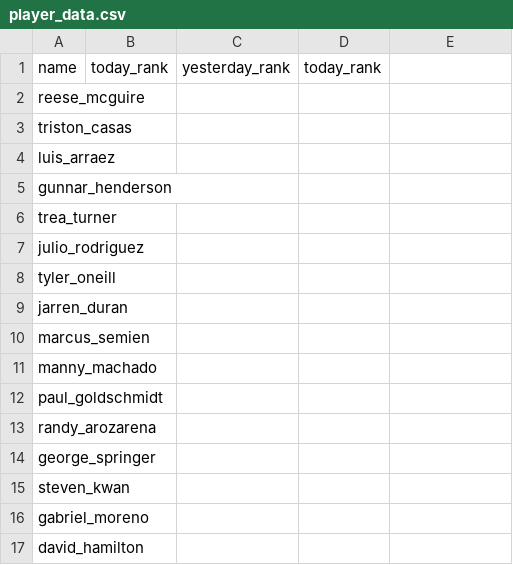
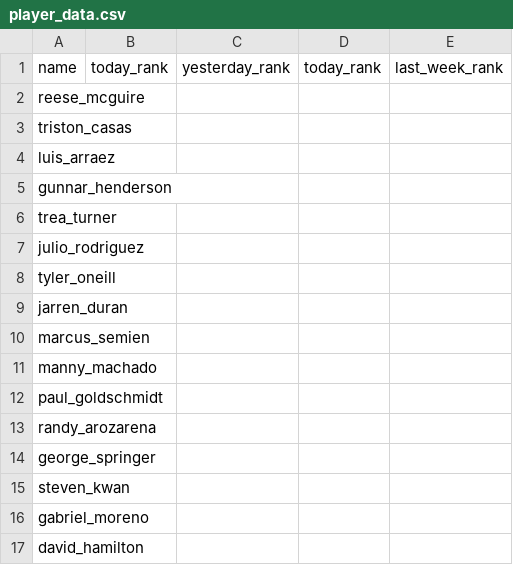
Before and after one commit to SterlingIvey/swing_scout, a CSV file: player_data.csv, drawn as a sheet.

Commit message:
Update player_data.csv

```diff
--- a/player_data.csv
+++ b/player_data.csv
@@ -1,2 +1,2 @@
-name,today_rank,yesterday_rank,today_rank
+name,today_rank,yesterday_rank,today_rank,last_week_rank
 reese_mcguire,
```
